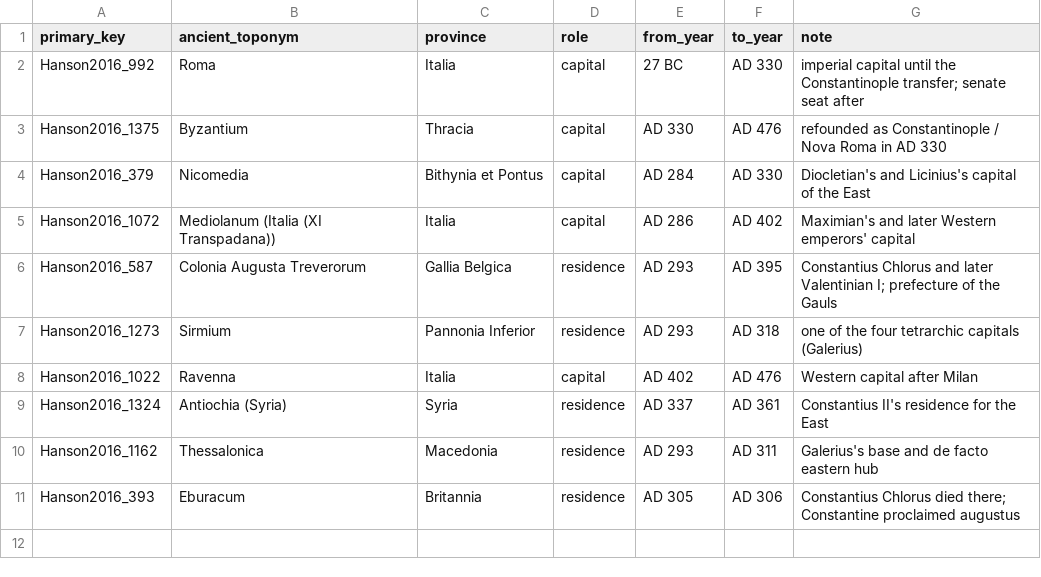
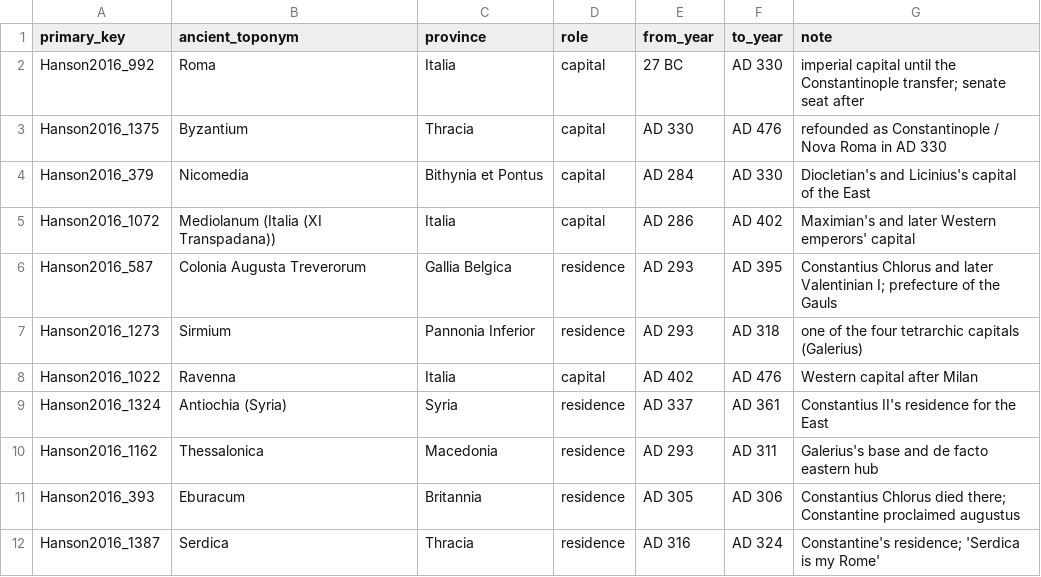
Before and after one commit to RomanDataLab/romanroads, a CSV file: data/capitals_imperial.csv, drawn as a sheet; the diff names each change by its address in the sheet, - before the commit and + after, or states it on an @@ line.

Commit message:
Serdica added as imperial residence (AD 316-324): 11 imperial / 47 imp+prov capitals x2, all outputs regenerated; about: Empire ranking explained (Barrington scale), counts updated

```diff
--- a/data/capitals_imperial.csv
+++ b/data/capitals_imperial.csv
+row 12: Hanson2016_1387 | Serdica | Thracia | residence | AD 316 | AD 324 | Constantine's residence; 'Serdica is my Rome'
```
Also changed, not shown: output/cities_road_access.csv, output/cities_una.csv, 8 other files.
